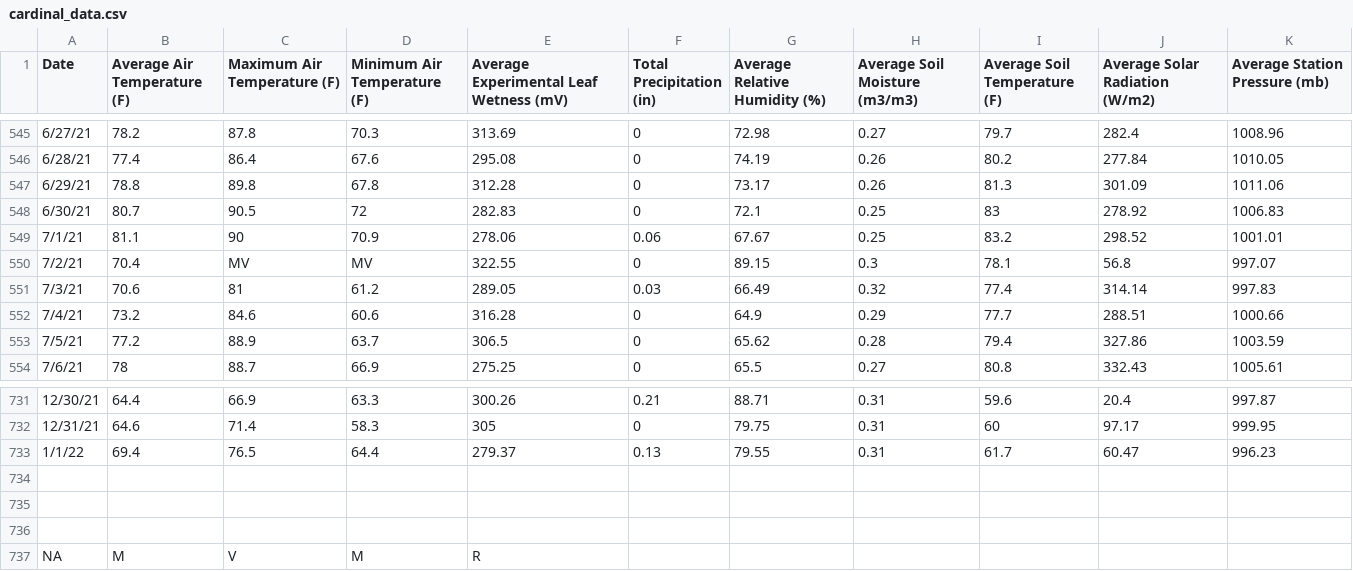
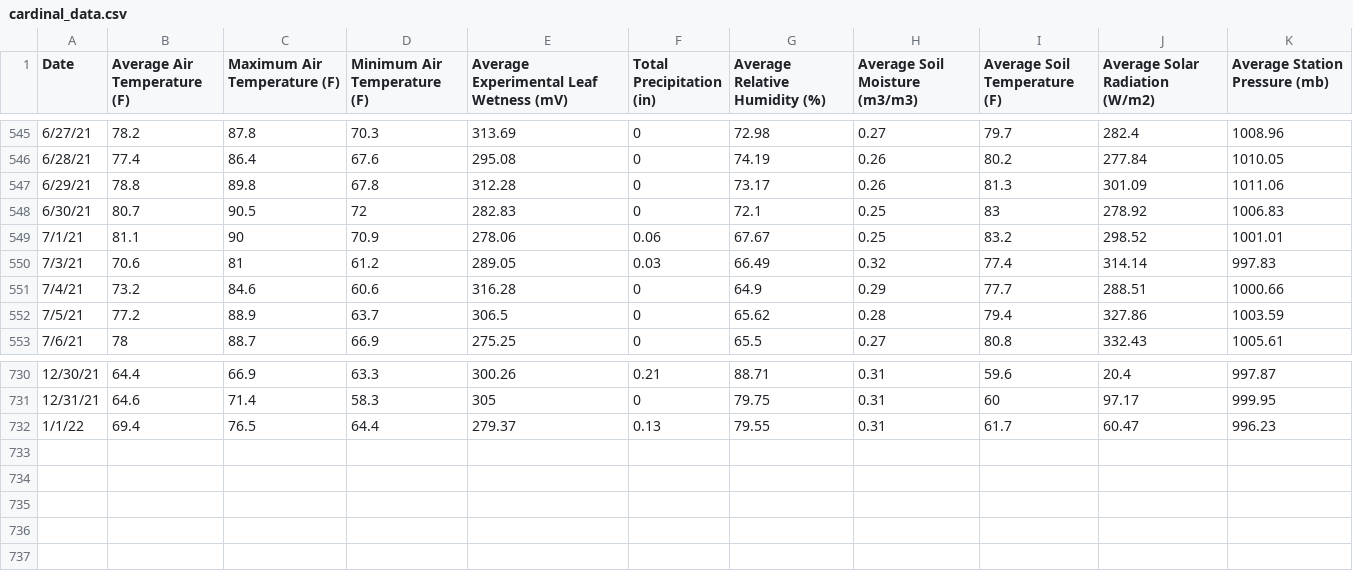
Before and after one commit to open-climate-data-science/test-Livia, a CSV file: cardinal_data.csv, drawn as a sheet; only a part is shown, gaps mark what is left out; the diff names each change by its address in the sheet, - before the commit and + after, or states it on an @@ line.

Commit message:
Update cardinal_data.csv

```diff
--- a/cardinal_data.csv
+++ b/cardinal_data.csv
-row 550: 7/2/21 | 70.4 | MV | MV | 322.55 | 0 | 89.15 | 0.3 | 78.1 | 56.8 | 997.07
-row 734: (empty)
-row 735: (empty)
-row 736: (empty)
-row 737: NA | M | V | M | R
```
